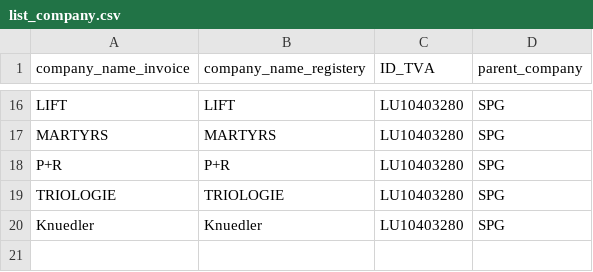
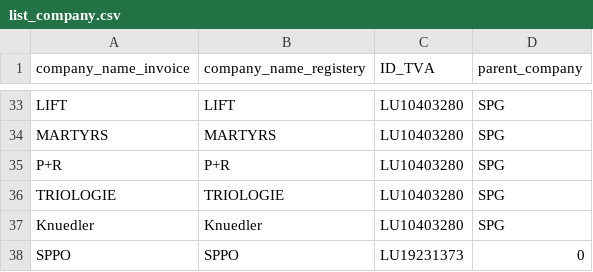
Before and after one commit to hf2503/invoice-ocr-classifier, a CSV file: data/list_company.csv, drawn as a sheet; only a part is shown, gaps mark what is left out; the diff covers the shown part only; the diff names each change by its address in the sheet, - before the commit and + after, or states it on an @@ line.

```diff
--- a/data/list_company.csv
+++ b/data/list_company.csv
+row 38: SPPO | SPPO | LU19231373 | 0
```
Also changed, not shown: 18 added rows, 1 removed row and 7 edited cells elsewhere in this file, data/supplier.csv, data/supplier_copy.csv.
